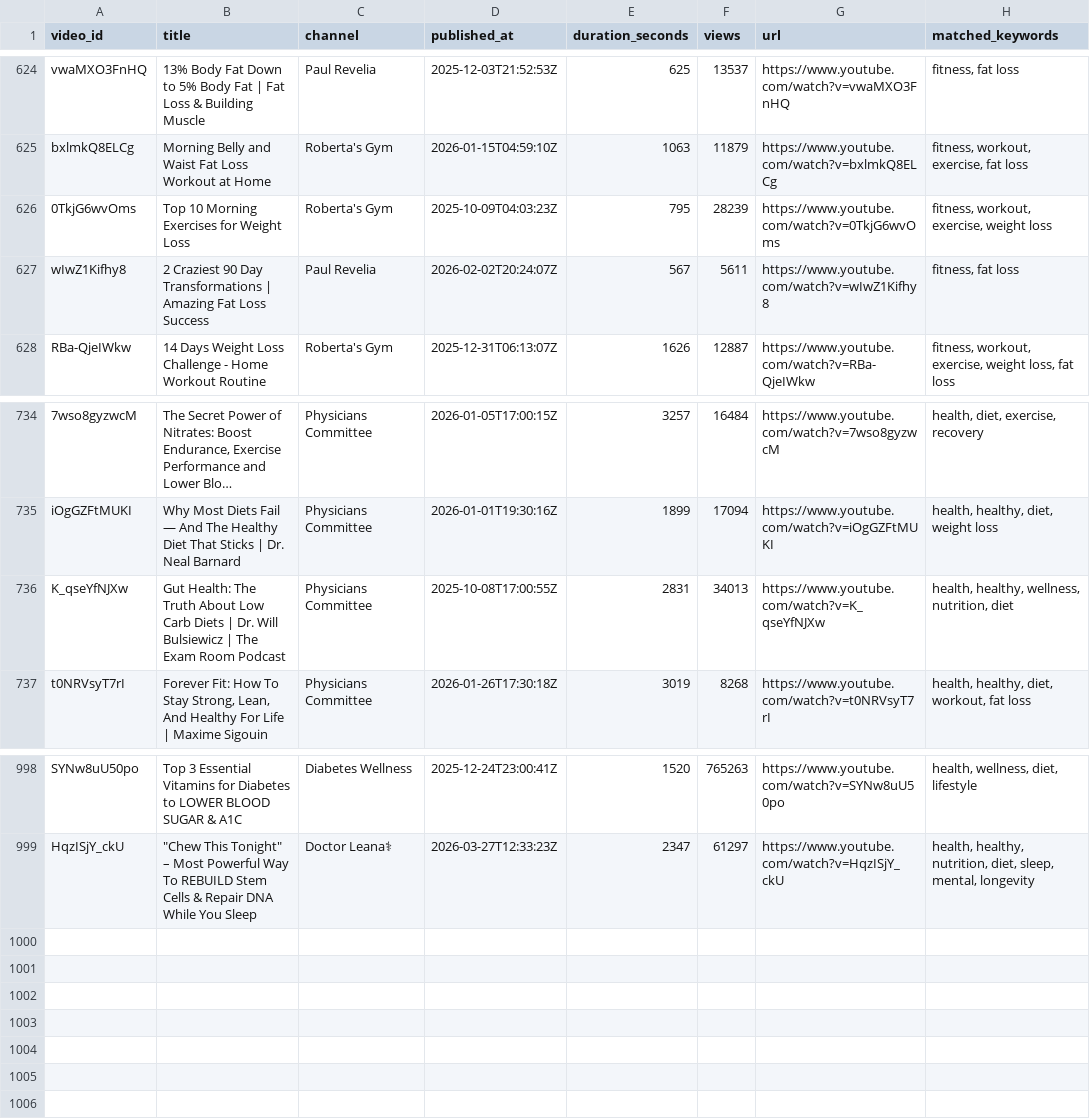
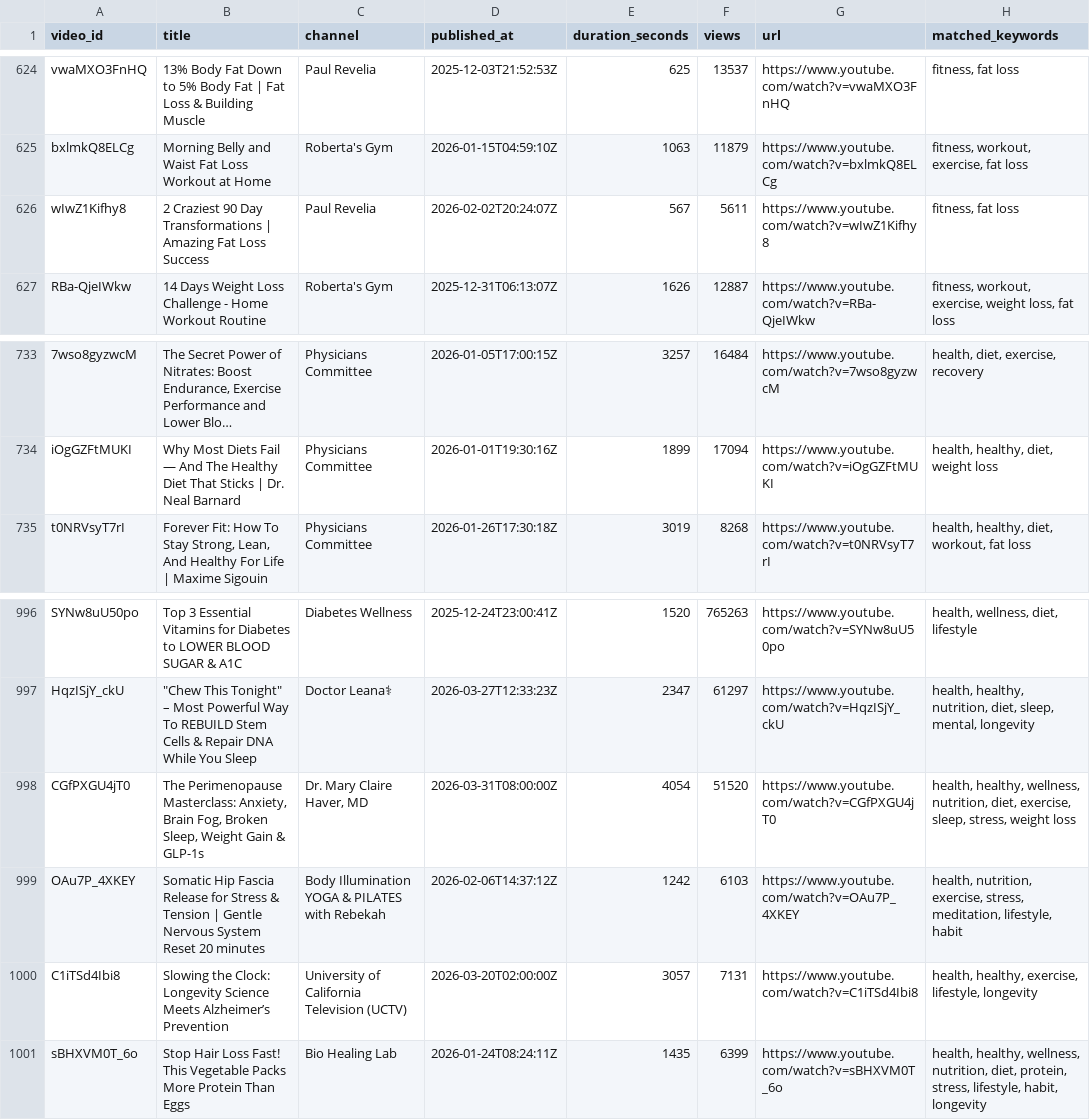
Before and after one commit to Vtxbye/YouTube-Intelligence-Platform, a CSV file: yt-health-agent/data/results.csv, drawn as a sheet; only a part is shown, gaps mark what is left out; long unchanged cells end in …; removed rows and columns are numbered as before the commit, all else as after; the diff names each change by its address in the sheet, - before the commit and + after, or states it on an @@ line.

Commit message:
fetched new transcript/video data

```diff
--- a/yt-health-agent/data/results.csv
+++ b/yt-health-agent/data/results.csv
-row 626: 0TkjG6wvOms | Top 10 Morning Exercises for Weight Loss | Roberta's Gym | 2025-10-09T04:03:23Z | 795 | 28239 | https://www.youtube.com/watch?v=0TkjG6wvOms | fitness, workout, exercise, weight loss
-row 736: K_qseYfNJXw | Gut Health: The Truth About Low Carb Diets | Dr. Will Bulsiewicz | The Exam Room Podcast | Physicians Committee | 2025-10-08T17:00:55Z | 2831 | 34013 | https://www.youtube.com/watch?v=K_qseYfNJXw | health, healthy, wellness, nutrition, diet
+row 998: CGfPXGU4jT0 | The Perimenopause Masterclass: Anxiety, Brain Fog, Broken Sleep, Weight Gain & GLP-1s | Dr. Mary Claire Haver, MD | 2026-03-31T08:00:00Z | 4054 | 51520 | https://www.youtube.com/watch?v=CGfPXGU4jT0 | health, healthy, wellness, nutrition, diet, exercise, sleep, stress, weight loss
+row 999: OAu7P_4XKEY | Somatic Hip Fascia Release for Stress & Tension | Gentle Nervous System Reset 20 minutes | Body Illumination YOGA & PILATES with Rebekah | 2026-02-06T14:37:12Z | 1242 | 6103 | https://www.youtube.com/watch?v=OAu7P_4XKEY | health, nutrition, exercise, stress, meditation, lifestyle, habit
+row 1000: C1iTSd4Ibi8 | Slowing the Clock: Longevity Science Meets Alzheimer’s Prevention | University of California Television (UCTV) | 2026-03-20T02:00:00Z | 3057 | 7131 | https://www.youtube.com/watch?v=C1iTSd4Ibi8 | health, healthy, exercise, lifestyle, longevity
+row 1001: sBHXVM0T_6o | Stop Hair Loss Fast! This Vegetable Packs More Protein Than Eggs | Bio Healing Lab | 2026-01-24T08:24:11Z | 1435 | 6399 | https://www.youtube.com/watch?v=sBHXVM0T_6o | health, healthy, wellness, nutrition, diet, protein, stress, lifestyle, habit, longevity
```
Also changed, not shown: 3 other files.
